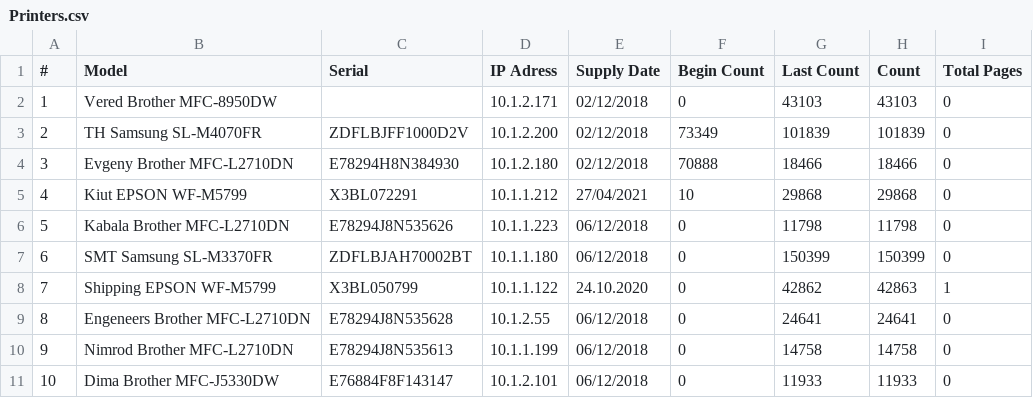
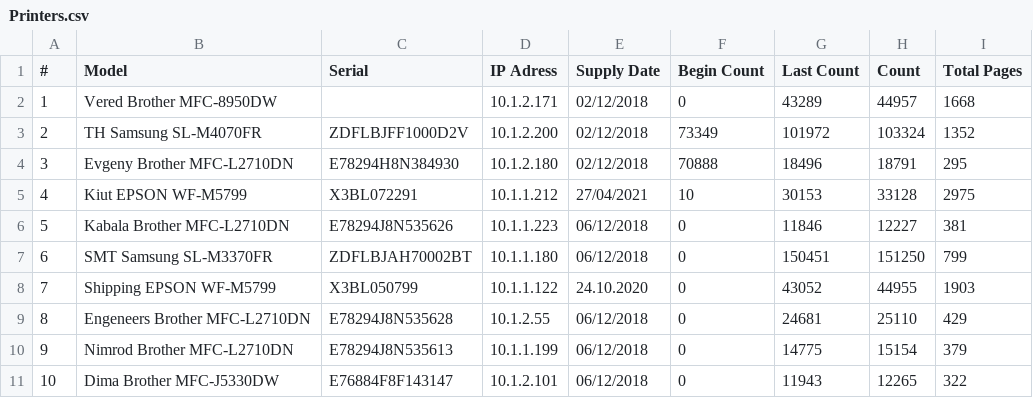
Before and after one commit to Datsent/PrinterCounter, a CSV file: Printers.csv, drawn as a sheet; only a part is shown; the diff covers the shown part only.

```diff
--- a/Printers.csv
+++ b/Printers.csv
@@ -1,11 +1,11 @@
 #,Model,Serial,IP Adress,Supply Date,Begin Count,Last Count,Count,Total Pages
-1,Vered Brother MFC-8950DW,,10.1.2.171,02/12/2018,0,43103,43103,0
-2,TH Samsung SL-M4070FR,ZDFLBJFF1000D2V,10.1.2.200,02/12/2018,73349,101839,101839,0
-3,Evgeny Brother MFC-L2710DN,E78294H8N384930,10.1.2.180,02/12/2018,70888,18466,18466,0
-4,Kiut EPSON WF-M5799,X3BL072291,10.1.1.212,27/04/2021,10,29868,29868,0
-5,Kabala Brother MFC-L2710DN,E78294J8N535626,10.1.1.223,06/12/2018,0,11798,11798,0
-6,SMT Samsung SL-M3370FR,ZDFLBJAH70002BT,10.1.1.180,06/12/2018,0,150399,150399,0
-7,Shipping EPSON WF-M5799,X3BL050799,10.1.1.122,24.10.2020,0,42862,42863,1
-8,Engeneers Brother MFC-L2710DN,E78294J8N535628,10.1.2.55,06/12/2018,0,24641,24641,0
-9,Nimrod Brother MFC-L2710DN,E78294J8N535613,10.1.1.199,06/12/2018,0,14758,14758,0
-10,Dima Brother MFC-J5330DW,E76884F8F143147,10.1.2.101,06/12/2018,0,11933,11933,0
+1,Vered Brother MFC-8950DW,,10.1.2.171,02/12/2018,0,43289,44957,1668
+2,TH Samsung SL-M4070FR,ZDFLBJFF1000D2V,10.1.2.200,02/12/2018,73349,101972,103324,1352
+3,Evgeny Brother MFC-L2710DN,E78294H8N384930,10.1.2.180,02/12/2018,70888,18496,18791,295
+4,Kiut EPSON WF-M5799,X3BL072291,10.1.1.212,27/04/2021,10,30153,33128,2975
+5,Kabala Brother MFC-L2710DN,E78294J8N535626,10.1.1.223,06/12/2018,0,11846,12227,381
+6,SMT Samsung SL-M3370FR,ZDFLBJAH70002BT,10.1.1.180,06/12/2018,0,150451,151250,799
+7,Shipping EPSON WF-M5799,X3BL050799,10.1.1.122,24.10.2020,0,43052,44955,1903
+8,Engeneers Brother MFC-L2710DN,E78294J8N535628,10.1.2.55,06/12/2018,0,24681,25110,429
+9,Nimrod Brother MFC-L2710DN,E78294J8N535613,10.1.1.199,06/12/2018,0,14775,15154,379
+10,Dima Brother MFC-J5330DW,E76884F8F143147,10.1.2.101,06/12/2018,0,11943,12265,322
```
Also changed, not shown: 17 edited cells elsewhere in this file, 9 other files.
